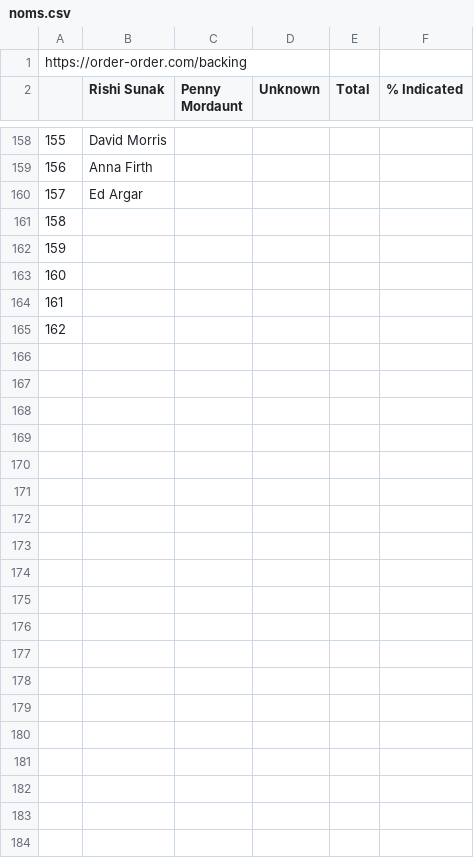
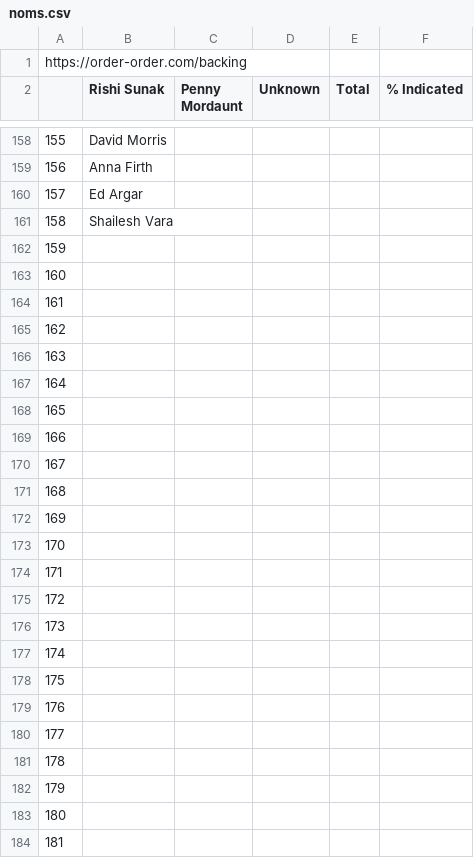
Before and after one commit to tomviner/scrape-tory-nominations, a CSV file: noms.csv, drawn as a sheet; only a part is shown, gaps mark what is left out; addresses are those after the commit; the diff covers the shown part only; the diff names each change by its address in the sheet, - before the commit and + after, or states it on an @@ line.

```diff
--- a/noms.csv
+++ b/noms.csv
+row 161: 158 | Shailesh Vara
@@ column A renumbered between rows 162 and 166 @@
+row 167: 164
+row 168: 165
+row 169: 166
+row 170: 167
+row 171: 168
+row 172: 169
+row 173: 170
+row 174: 171
+row 175: 172
+row 176: 173
+row 177: 174
+row 178: 175
+row 179: 176
+row 180: 177
+row 181: 178
+row 182: 179
+row 183: 180
+row 184: 181
```
Also changed, not shown: 1 added row and 1 removed row elsewhere in this file, gf-noms-time-series.csv, smarkets-endorsements.csv, 5 other files.
